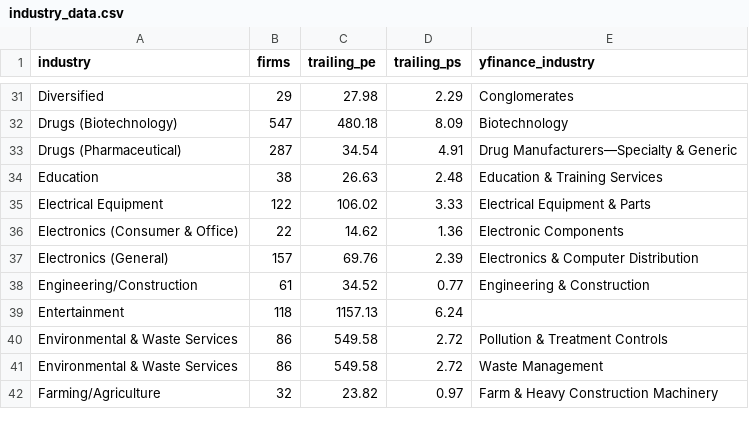
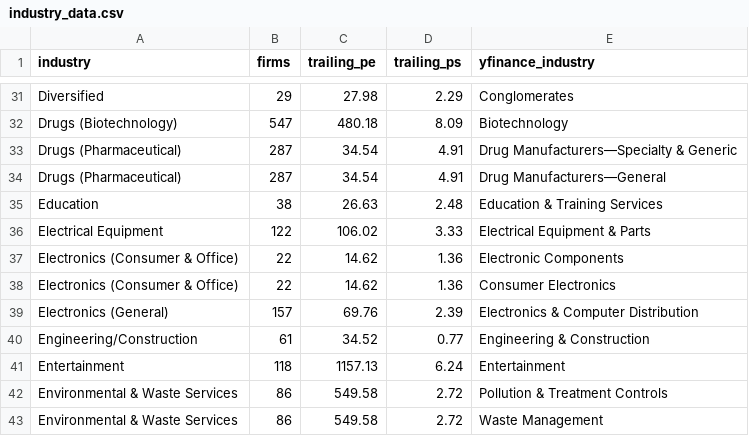
Before and after one commit to thomasrodde/stonks-go-up, a CSV file: industry_data.csv, drawn as a sheet; only a part is shown, gaps mark what is left out; the shorter side is filled out with more unchanged rows.

Commit message:
Added P/E and P/S ratio comparison chart with proper missing yfinance value error handling. Categorization still in progress, so continuously updating industries.

```diff
--- a/industry_data.csv
+++ b/industry_data.csv
@@ -33,2 +33,3 @@ Drugs (Biotechnology),547,480.18,8.09,Biotechnology
 Drugs (Pharmaceutical),287,34.54,4.91,Drug Manufacturers—Specialty & Generic
+Drugs (Pharmaceutical),287,34.54,4.91,Drug Manufacturers—General
 Education,38,26.63,2.48,Education & Training Services
@@ -36,5 +37,6 @@ Electrical Equipment,122,106.02,3.33,Electrical Equipment & Parts
 Electronics (Consumer & Office),22,14.62,1.36,Electronic Components
+Electronics (Consumer & Office),22,14.62,1.36,Consumer Electronics
 Electronics (General),157,69.76,2.39,Electronics & Computer Distribution
 Engineering/Construction,61,34.52,0.77,Engineering & Construction
-Entertainment,118,1157.13,6.24,
+Entertainment,118,1157.13,6.24,Entertainment
 Environmental & Waste Services,86,549.58,2.72,Pollution & Treatment Controls
```
Also changed, not shown: 1 other file.
